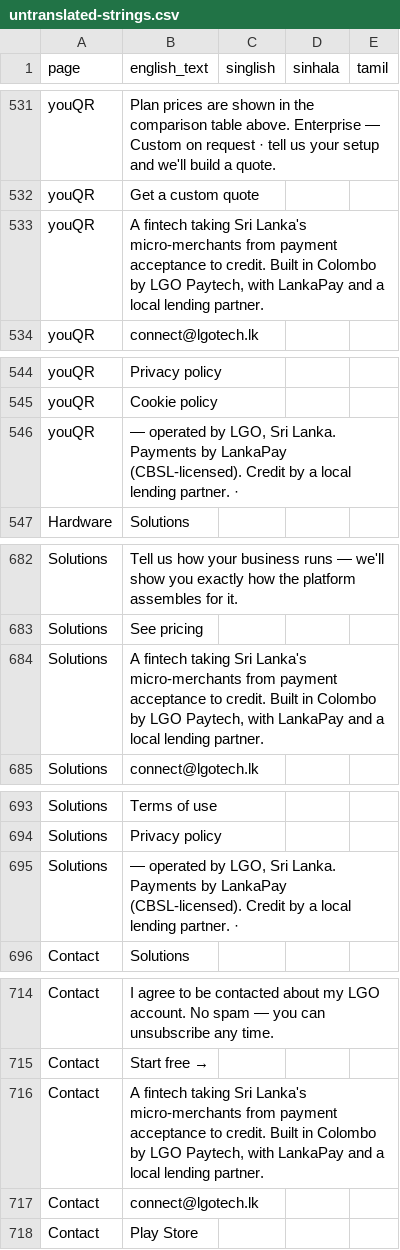
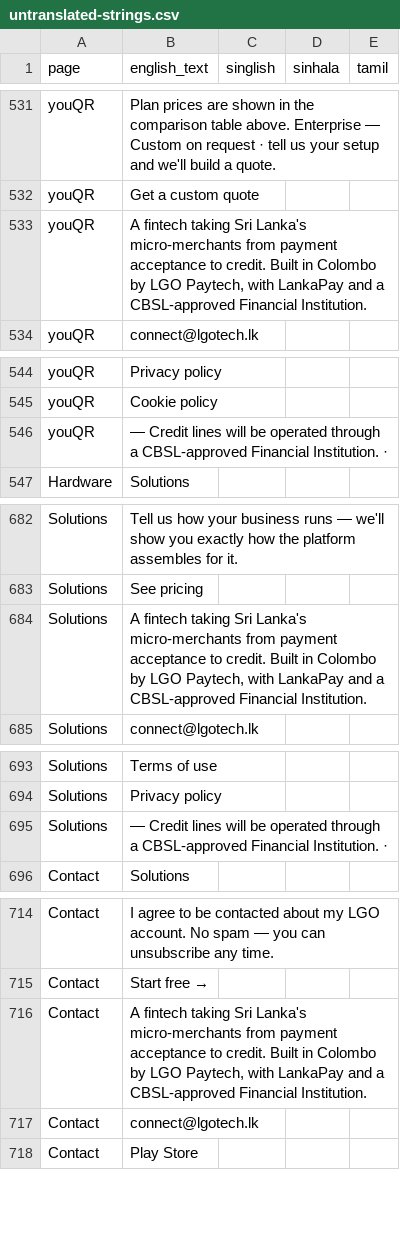
Before and after one commit to kevinwekesa254/lgo, a CSV file: i18n/untranslated-strings.csv, drawn as a sheet; only a part is shown, gaps mark what is left out; the diff covers the shown part only.

```diff
--- a/i18n/untranslated-strings.csv
+++ b/i18n/untranslated-strings.csv
@@ -532,3 +532,3 @@ youQR,Plan prices are shown in the comparison table above. Enterprise — Custom
 youQR,Get a custom quote,,,
-youQR,"A fintech taking Sri Lanka's micro-merchants from payment acceptance to credit. Built in Colombo by LGO Paytech, with LankaPay and a local lending partner.",,,
+youQR,"A fintech taking Sri Lanka's micro-merchants from payment acceptance to credit. Built in Colombo by LGO Paytech, with LankaPay and a CBSL-approved Financial Institution.",,,
 youQR,connect@lgotech.lk,,,
@@ -545,3 +545,3 @@ youQR,Privacy policy,,,
 youQR,Cookie policy,,,
-youQR,"— operated by LGO, Sri Lanka. Payments by LankaPay (CBSL-licensed). Credit by a local lending partner. ·",,,
+youQR,"— Credit lines will be operated through a CBSL-approved Financial Institution. ·",,,
 Hardware,Solutions,,,
@@ -683,3 +683,3 @@ Solutions,Tell us how your business runs — we'll show you exactly how the plat
 Solutions,See pricing,,,
-Solutions,"A fintech taking Sri Lanka's micro-merchants from payment acceptance to credit. Built in Colombo by LGO Paytech, with LankaPay and a local lending partner.",,,
+Solutions,"A fintech taking Sri Lanka's micro-merchants from payment acceptance to credit. Built in Colombo by LGO Paytech, with LankaPay and a CBSL-approved Financial Institution.",,,
 Solutions,connect@lgotech.lk,,,
@@ -694,3 +694,3 @@ Solutions,Terms of use,,,
 Solutions,Privacy policy,,,
-Solutions,"— operated by LGO, Sri Lanka. Payments by LankaPay (CBSL-licensed). Credit by a local lending partner. ·",,,
+Solutions,"— Credit lines will be operated through a CBSL-approved Financial Institution. ·",,,
 Contact,Solutions,,,
@@ -715,3 +715,3 @@ Contact,I agree to be contacted about my LGO account. No spam — you can unsubs
 Contact,Start free →,,,
-Contact,"A fintech taking Sri Lanka's micro-merchants from payment acceptance to credit. Built in Colombo by LGO Paytech, with LankaPay and a local lending partner.",,,
+Contact,"A fintech taking Sri Lanka's micro-merchants from payment acceptance to credit. Built in Colombo by LGO Paytech, with LankaPay and a CBSL-approved Financial Institution.",,,
 Contact,connect@lgotech.lk,,,
```
Also changed, not shown: 6 edited cells elsewhere in this file, 22 other files.
